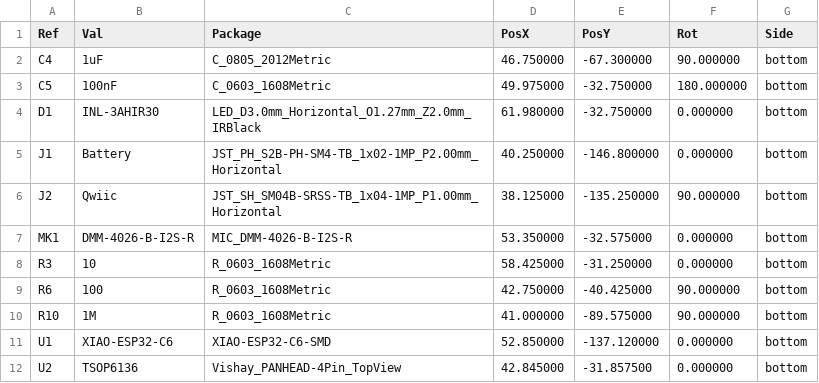
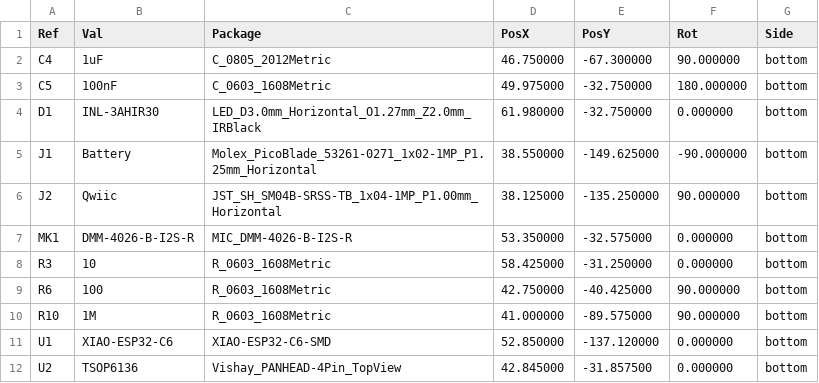
Before and after one commit to landonr/homething-c6, a CSV file: c6remote-kicad/export/c6remote-pos.csv, drawn as a sheet; only a part is shown.

```diff
--- a/c6remote-kicad/export/c6remote-pos.csv
+++ b/c6remote-kicad/export/c6remote-pos.csv
@@ -4,3 +4,3 @@ Ref,Val,Package,PosX,PosY,Rot,Side
 "D1","INL-3AHIR30","LED_D3.0mm_Horizontal_O1.27mm_Z2.0mm_IRBlack",61.980000,-32.750000,0.000000,bottom
-"J1","Battery","JST_PH_S2B-PH-SM4-TB_1x02-1MP_P2.00mm_Horizontal",40.250000,-146.800000,0.000000,bottom
+"J1","Battery","Molex_PicoBlade_53261-0271_1x02-1MP_P1.25mm_Horizontal",38.550000,-149.625000,-90.000000,bottom
 "J2","Qwiic","JST_SH_SM04B-SRSS-TB_1x04-1MP_P1.00mm_Horizontal",38.125000,-135.250000,90.000000,bottom
```
Also changed, not shown: c6remote-kicad/export/c6remote-bom.csv, 13 other files.
